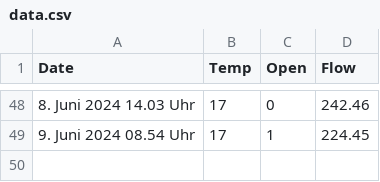
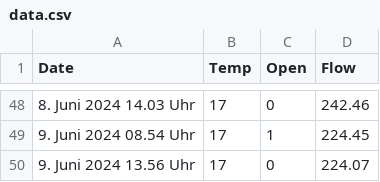
Before and after one commit to RobinSchmid7/letten_temperature, a CSV file: data/data.csv, drawn as a sheet; only a part is shown, gaps mark what is left out; the diff names each change by its address in the sheet, - before the commit and + after, or states it on an @@ line.

```diff
--- a/data/data.csv
+++ b/data/data.csv
+row 50: 9. Juni 2024 13.56 Uhr | 17 | 0 | 224.07
```
Also changed, not shown: 2 other files.
